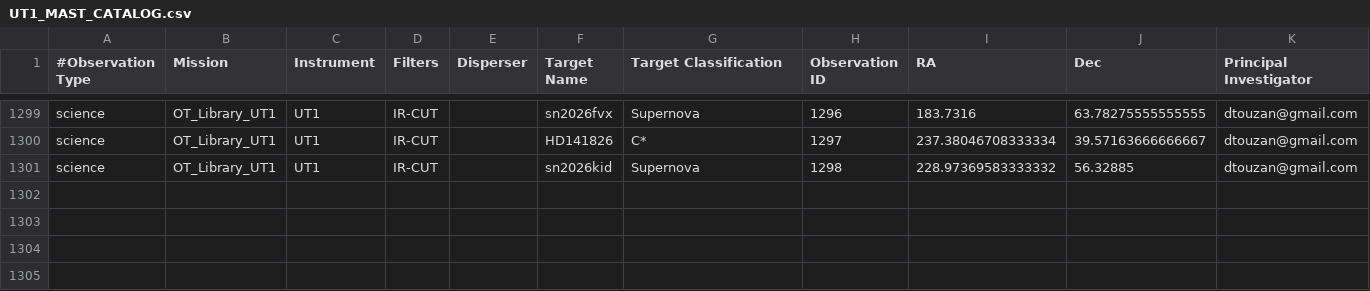
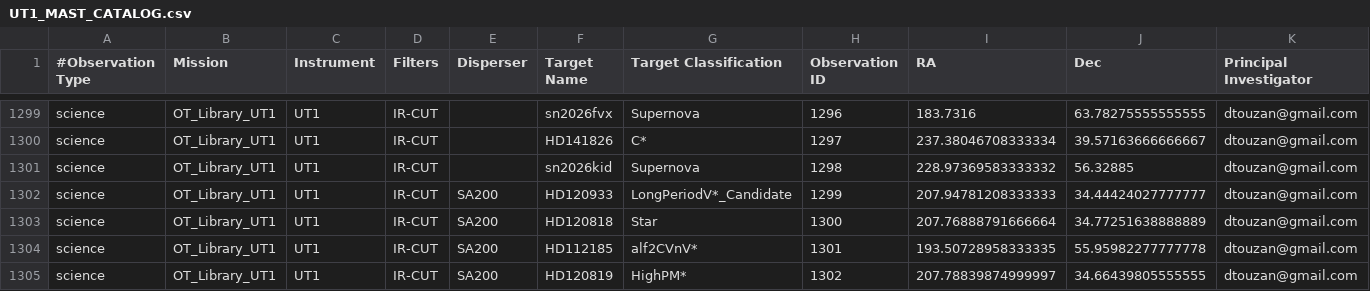
Before and after one commit to dtouzan/MASTdb, a CSV file: UT1_MAST_CATALOG.csv, drawn as a sheet; only a part is shown, gaps mark what is left out; rows hold the shown columns only; the diff names each change by its address in the sheet, - before the commit and + after, or states it on an @@ line.

Commit message:
Update UT1_MAST_CATALOG.csv

```diff
--- a/UT1_MAST_CATALOG.csv
+++ b/UT1_MAST_CATALOG.csv
+row 1302: science | OT_Library_UT1 | UT1 | IR-CUT | SA200 | HD120933 | LongPeriodV*_Candidate | 1299 | 207.94781208333333 | 34.44424027777777 | dtouzan@gmail.com
+row 1303: science | OT_Library_UT1 | UT1 | IR-CUT | SA200 | HD120818 | Star | 1300 | 207.76888791666664 | 34.77251638888889 | dtouzan@gmail.com
+row 1304: science | OT_Library_UT1 | UT1 | IR-CUT | SA200 | HD112185 | alf2CVnV* | 1301 | 193.50728958333335 | 55.95982277777778 | dtouzan@gmail.com
+row 1305: science | OT_Library_UT1 | UT1 | IR-CUT | SA200 | HD120819 | HighPM* | 1302 | 207.78839874999997 | 34.66439805555555 | dtouzan@gmail.com
```
